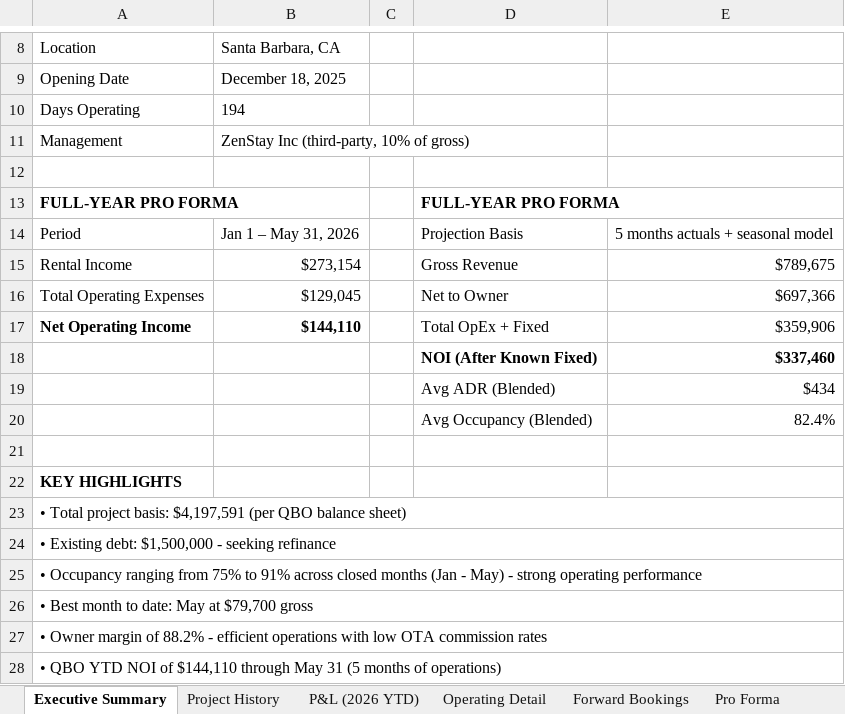
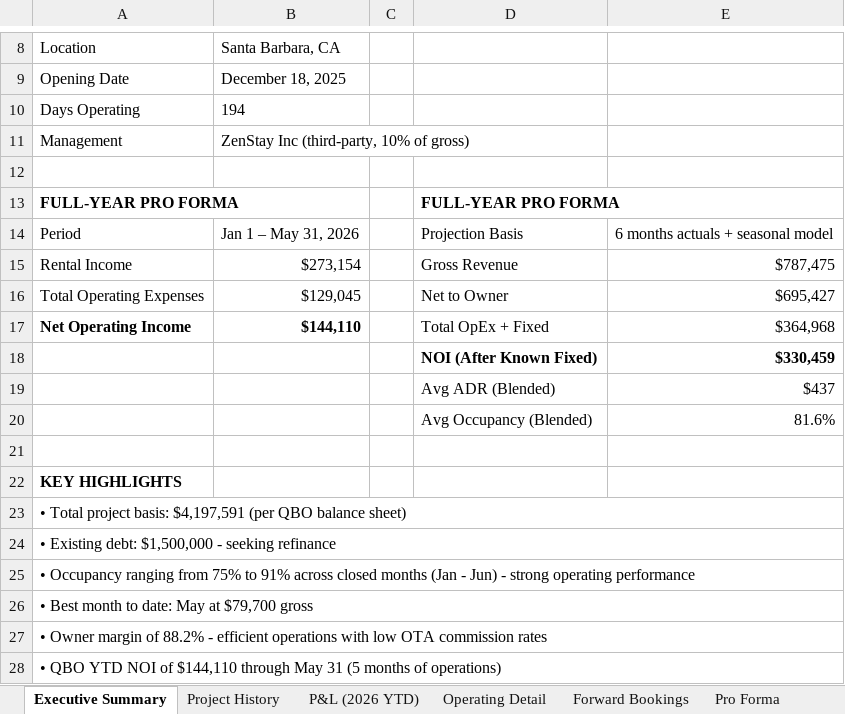
Before and after one commit to matt-dcp/yano, an Excel workbook: Casa_Yano_Lender_Package.xlsx, sheet Executive Summary, drawn as a sheet; only a part is shown, gaps mark what is left out; values as stored, in another font and other column widths than the file's, no borders; the diff names each change by its address in the sheet, - before the commit and + after, or states it on an @@ line.

```diff
--- a/Casa_Yano_Lender_Package.xlsx (sheet Executive Summary)
+++ b/Casa_Yano_Lender_Package.xlsx (sheet Executive Summary)
-E14: 5 months actuals + seasonal model
+E14: 6 months actuals + seasonal model
-E15: $789,675
+E15: $787,475
-E16: $697,366
+E16: $695,427
-E17: $359,906
+E17: $364,968
-E18: $337,460
+E18: $330,459
-E19: $434
+E19: $437
-E20: 82.4%
+E20: 81.6%
-A25: …(Jan - May) - strong…
+A25: …(Jan - Jun) - strong…
```
Also changed, not shown: sheet Operating Detail, sheet Forward Bookings, sheet P&L (2026 YTD), sheet Pro Forma, sheet Project History, Casa_Yano_Loan_Evaluator.xlsx, 2 other files.
